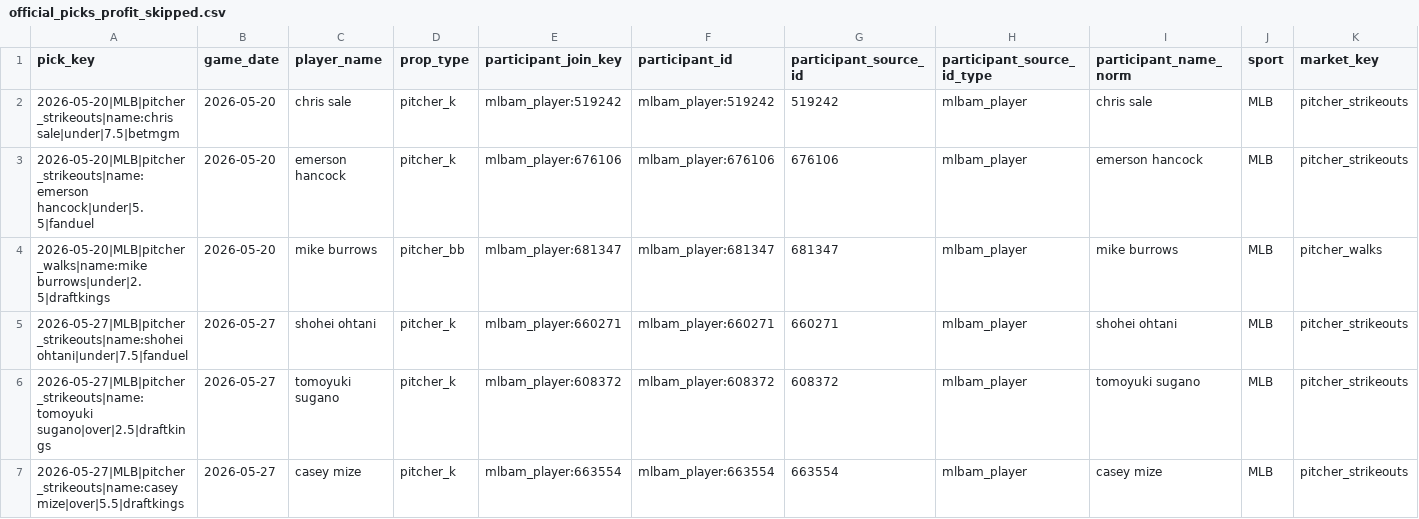
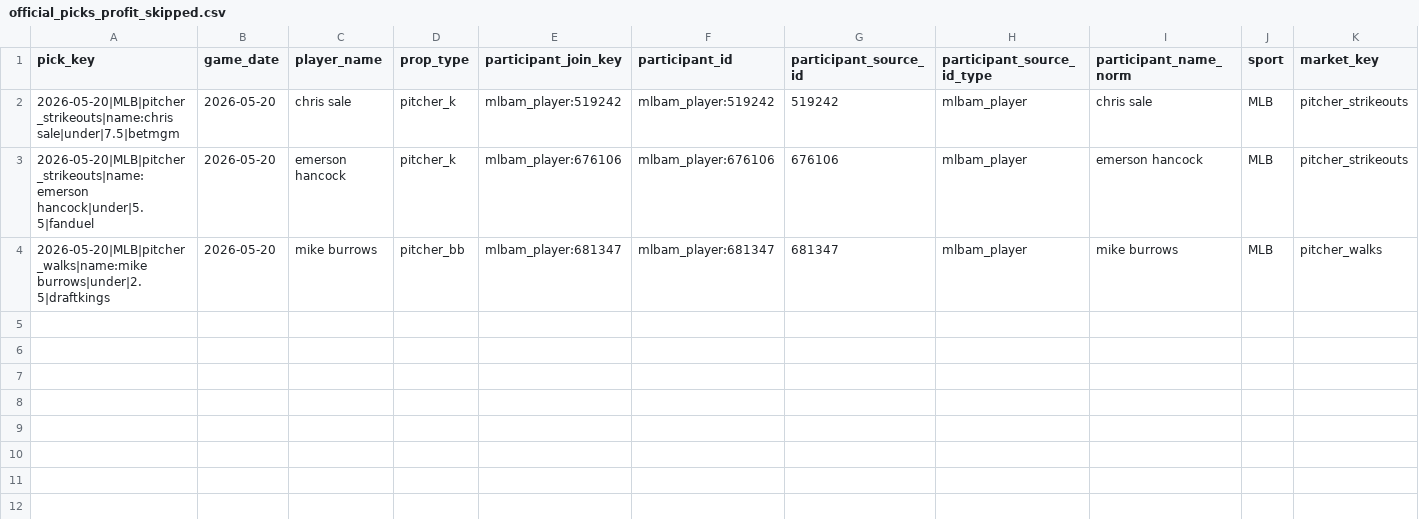
Before and after one commit to Ethrogo/proGramble, a CSV file: MLB/data/tracking/official_picks_profit_skipped.csv, drawn as a sheet; only a part is shown; rows hold the shown columns only; the diff names each change by its address in the sheet, - before the commit and + after, or states it on an @@ line.

```diff
--- a/MLB/data/tracking/official_picks_profit_skipped.csv
+++ b/MLB/data/tracking/official_picks_profit_skipped.csv
-row 5: 2026-05-27|MLB|pitcher_strikeouts|name:shohei ohtani|under|7.5|fanduel | 2026-05-27 | shohei ohtani | pitcher_k | mlbam_player:660271 | mlbam_player:660271 | 660271 | mlbam_player | shohei ohtani | MLB | pitcher_strikeouts
-row 6: 2026-05-27|MLB|pitcher_strikeouts|name:tomoyuki sugano|over|2.5|draftkings | 2026-05-27 | tomoyuki sugano | pitcher_k | mlbam_player:608372 | mlbam_player:608372 | 608372 | mlbam_player | tomoyuki sugano | MLB | pitcher_strikeouts
-row 7: 2026-05-27|MLB|pitcher_strikeouts|name:casey mize|over|5.5|draftkings | 2026-05-27 | casey mize | pitcher_k | mlbam_player:663554 | mlbam_player:663554 | 663554 | mlbam_player | casey mize | MLB | pitcher_strikeouts
```
Also changed, not shown: MLB/data/tracking/official_picks_history.csv, MLB/data/tracking/official_picks_profit_by_book.csv, 10 other files.
